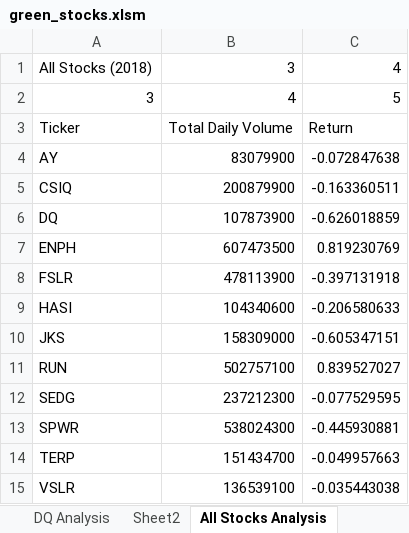
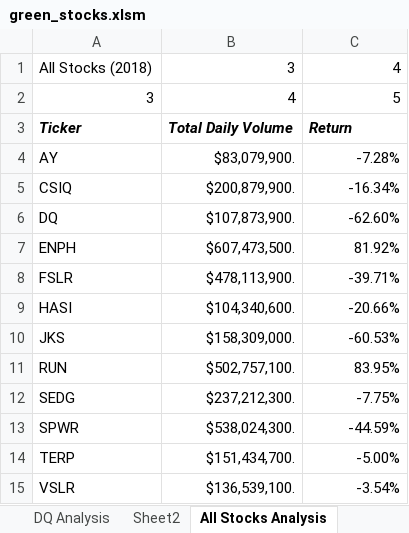
Before and after one commit to carsonaprim/Stock-Analysis, an Excel workbook: green_stocks.xlsm, sheet All Stocks Analysis, drawn as a sheet; values as stored, in another font and other column widths than the file's, no borders; the diff names each change by its address in the sheet, - before the commit and + after, or states it on an @@ line.

Commit message:
Add files via upload

```diff
--- a/green_stocks.xlsm (sheet All Stocks Analysis)
+++ b/green_stocks.xlsm (sheet All Stocks Analysis)
@@ A3:C3 bold: off → on, italic: off → on @@
-B4: 83079900
+B4: $83,079,900.
-C4: -0.072847638
+C4: -7.28%
-B5: 200879900
+B5: $200,879,900.
-C5: -0.163360511
+C5: -16.34%
-B6: 107873900
+B6: $107,873,900.
-C6: -0.626018859
+C6: -62.60%
-B7: 607473500
+B7: $607,473,500.
-C7: 0.819230769
+C7: 81.92%
-B8: 478113900
+B8: $478,113,900.
-C8: -0.397131918
+C8: -39.71%
-B9: 104340600
+B9: $104,340,600.
-C9: -0.206580633
+C9: -20.66%
-B10: 158309000
+B10: $158,309,000.
-C10: -0.605347151
+C10: -60.53%
-B11: 502757100
+B11: $502,757,100.
-C11: 0.839527027
+C11: 83.95%
-B12: 237212300
+B12: $237,212,300.
-C12: -0.077529595
+C12: -7.75%
-B13: 538024300
+B13: $538,024,300.
-C13: -0.445930881
+C13: -44.59%
-B14: 151434700
+B14: $151,434,700.
-C14: -0.049957663
+C14: -5.00%
-B15: 136539100
+B15: $136,539,100.
-C15: -0.035443038
+C15: -3.54%
```
